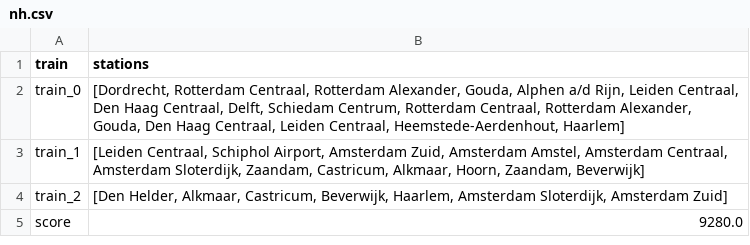
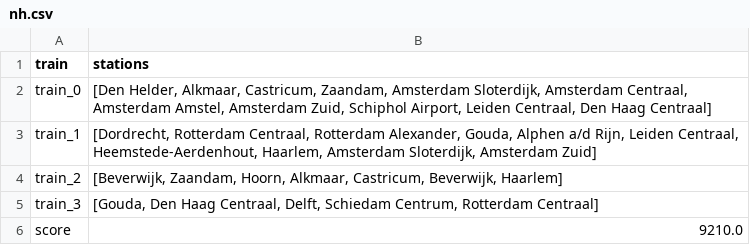
Before and after one commit to p-adema/alg-heur, a CSV file: results/solutions/nh.csv, drawn as a sheet.

```diff
--- a/results/solutions/nh.csv
+++ b/results/solutions/nh.csv
@@ -1,5 +1,6 @@
 train,stations
-train_0,"[Dordrecht, Rotterdam Centraal, Rotterdam Alexander, Gouda, Alphen a/d Rijn, Leiden Centraal, Den Haag Centraal, Delft, Schiedam Centrum, Rotterdam Centraal, Rotterdam Alexander, Gouda, Den Haag Centraal, Leiden Centraal, Heemstede-Aerdenhout, Haarlem]"
-train_1,"[Leiden Centraal, Schiphol Airport, Amsterdam Zuid, Amsterdam Amstel, Amsterdam Centraal, Amsterdam Sloterdijk, Zaandam, Castricum, Alkmaar, Hoorn, Zaandam, Beverwijk]"
-train_2,"[Den Helder, Alkmaar, Castricum, Beverwijk, Haarlem, Amsterdam Sloterdijk, Amsterdam Zuid]"
-score,9280.0
+train_0,"[Den Helder, Alkmaar, Castricum, Zaandam, Amsterdam Sloterdijk, Amsterdam Centraal, Amsterdam Amstel, Amsterdam Zuid, Schiphol Airport, Leiden Centraal, Den Haag Centraal]"
+train_1,"[Dordrecht, Rotterdam Centraal, Rotterdam Alexander, Gouda, Alphen a/d Rijn, Leiden Centraal, Heemstede-Aerdenhout, Haarlem, Amsterdam Sloterdijk, Amsterdam Zuid]"
+train_2,"[Beverwijk, Zaandam, Hoorn, Alkmaar, Castricum, Beverwijk, Haarlem]"
+train_3,"[Gouda, Den Haag Centraal, Delft, Schiedam Centrum, Rotterdam Centraal]"
+score,9210.0
```
Also changed, not shown: results/solutions/nl.csv, 15 other files.
